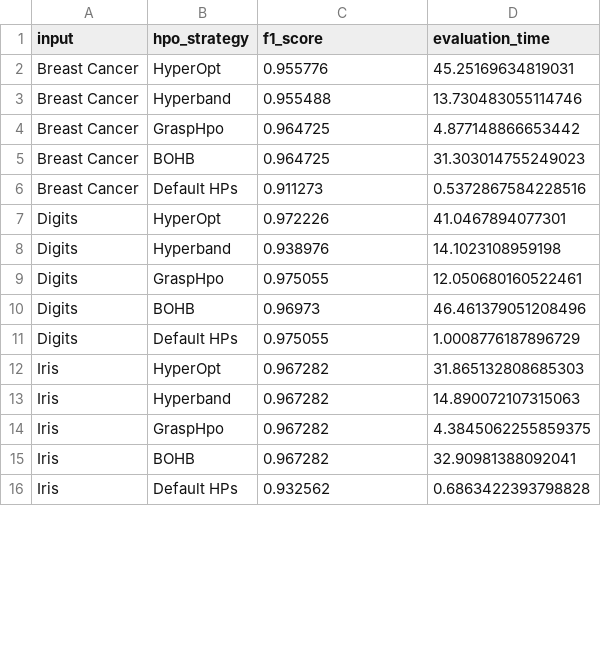
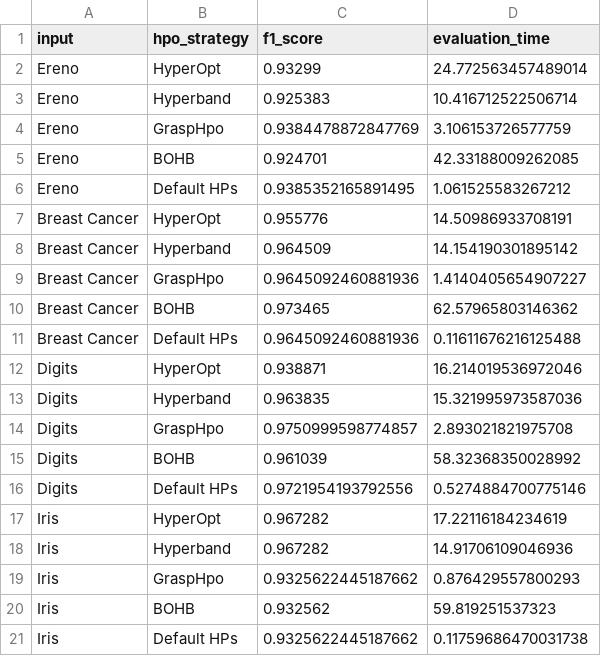
Before and after one commit to shinwookim/GRASP-HPO, a CSV file: src/output/results/table.csv, drawn as a sheet; only a part is shown; the diff covers the shown part only.

Commit message:
Revert "Feature/grasp evolution by round"

```diff
--- a/src/output/results/table.csv
+++ b/src/output/results/table.csv
@@ -1,16 +1,21 @@
 input,hpo_strategy,f1_score,evaluation_time
-Breast Cancer,HyperOpt,0.955776,45.25169634819031
-Breast Cancer,Hyperband,0.955488,13.730483055114746
-Breast Cancer,GraspHpo,0.964725,4.877148866653442
-Breast Cancer,BOHB,0.964725,31.303014755249023
-Breast Cancer,Default HPs,0.911273,0.5372867584228516
-Digits,HyperOpt,0.972226,41.0467894077301
-Digits,Hyperband,0.938976,14.1023108959198
-Digits,GraspHpo,0.975055,12.050680160522461
-Digits,BOHB,0.96973,46.461379051208496
-Digits,Default HPs,0.975055,1.0008776187896729
-Iris,HyperOpt,0.967282,31.865132808685303
-Iris,Hyperband,0.967282,14.890072107315063
-Iris,GraspHpo,0.967282,4.3845062255859375
-Iris,BOHB,0.967282,32.90981388092041
-Iris,Default HPs,0.932562,0.6863422393798828
+Ereno,HyperOpt,0.93299,24.772563457489014
+Ereno,Hyperband,0.925383,10.416712522506714
+Ereno,GraspHpo,0.9384478872847769,3.106153726577759
+Ereno,BOHB,0.924701,42.33188009262085
+Ereno,Default HPs,0.9385352165891495,1.061525583267212
+Breast Cancer,HyperOpt,0.955776,14.50986933708191
+Breast Cancer,Hyperband,0.964509,14.154190301895142
+Breast Cancer,GraspHpo,0.9645092460881936,1.4140405654907227
+Breast Cancer,BOHB,0.973465,62.57965803146362
+Breast Cancer,Default HPs,0.9645092460881936,0.11611676216125488
+Digits,HyperOpt,0.938871,16.214019536972046
+Digits,Hyperband,0.963835,15.321995973587036
+Digits,GraspHpo,0.9750999598774857,2.893021821975708
+Digits,BOHB,0.961039,58.32368350028992
+Digits,Default HPs,0.9721954193792556,0.5274884700775146
+Iris,HyperOpt,0.967282,17.22116184234619
+Iris,Hyperband,0.967282,14.91706109046936
+Iris,GraspHpo,0.9325622445187662,0.876429557800293
+Iris,BOHB,0.932562,59.819251537323
+Iris,Default HPs,0.9325622445187662,0.11759686470031738
```
Also changed, not shown: 5 removed rows and 9 edited cells elsewhere in this file, 18 other files.
